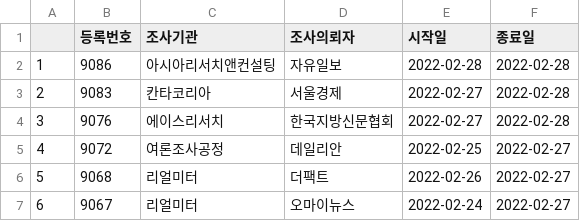
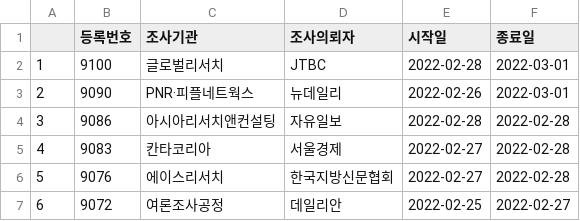
Before and after one commit to scholarsbookcase/koreanelectionpolls2022, a CSV file: IncludedPollsByDate/2022-03-01_D10.csv, drawn as a sheet; only a part is shown; the shorter side is filled out with more unchanged rows; addresses are those after the commit; the diff names each change by its address in the sheet, - before the commit and + after, or states it on an @@ line.

```diff
--- a/IncludedPollsByDate/2022-03-01_D10.csv
+++ b/IncludedPollsByDate/2022-03-01_D10.csv
+row 2: 1 | 9100 | 글로벌리서치 | JTBC | 2022-02-28 | 2022-03-01
+row 3: 2 | 9090 | PNR·피플네트웍스 | 뉴데일리 | 2022-02-26 | 2022-03-01
@@ column A renumbered from row 4 down @@
```
Also changed, not shown: IncludedPollsByDate/2022-03-01_D14.csv, IncludedPollsByDate/2022-03-01_D7.csv, 7 other files.
